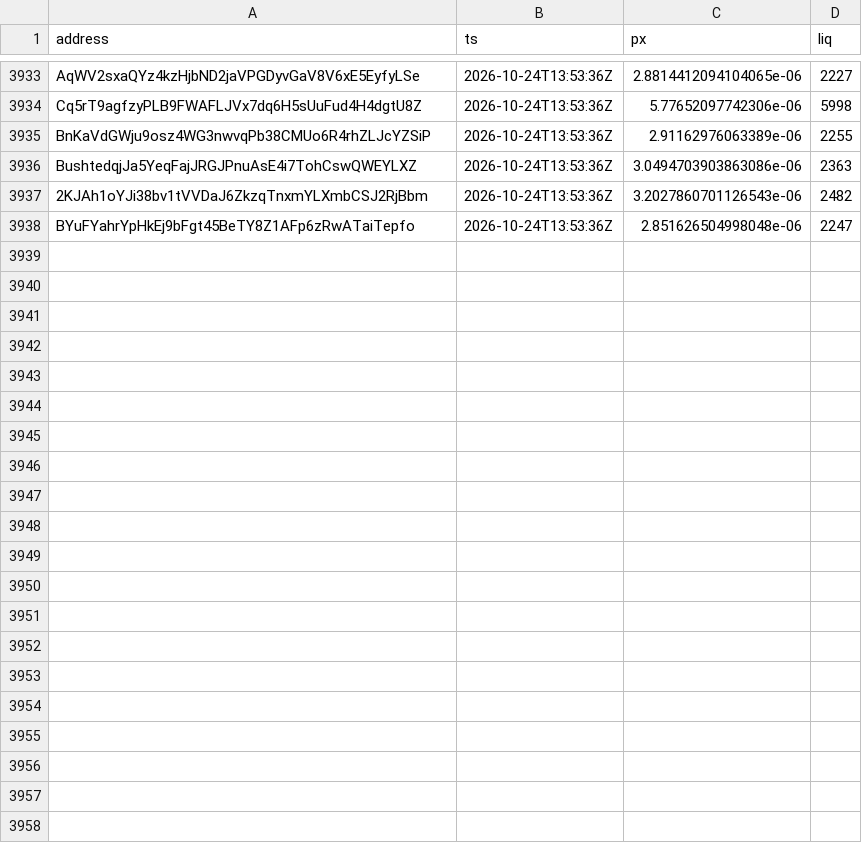
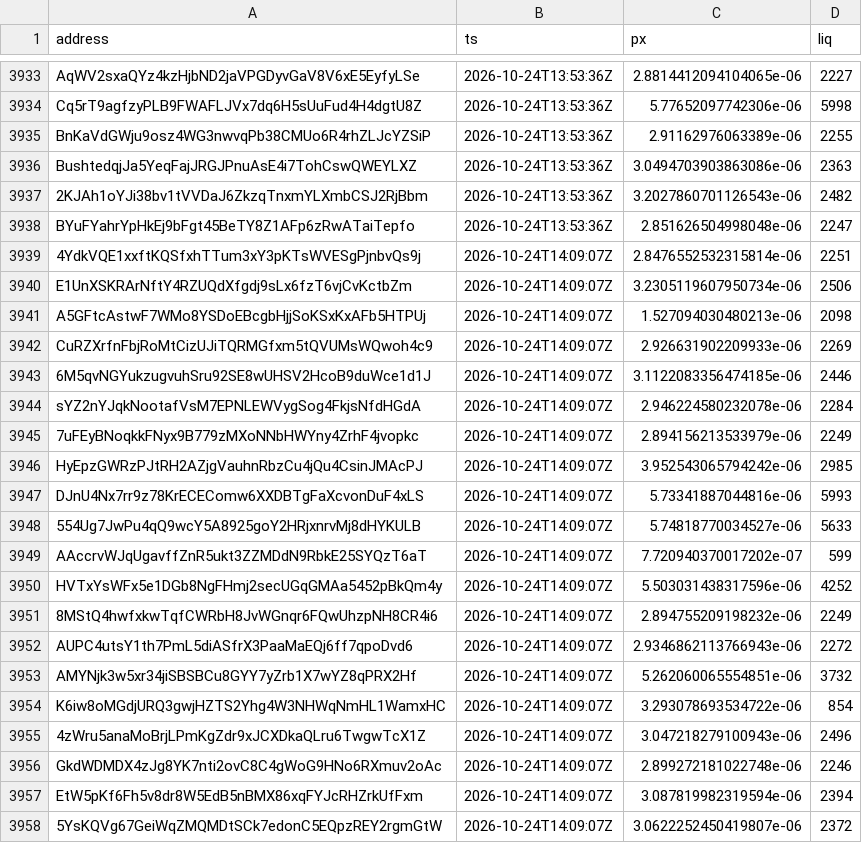
Before and after one commit to westphal03/meme-scanner, a CSV file: data/double_px.csv, drawn as a sheet; only a part is shown, gaps mark what is left out.

```diff
--- a/data/double_px.csv
+++ b/data/double_px.csv
@@ -3938 +3938,21 @@ BushtedqjJa5YeqFajJRGJPnuAsE4i7TohCswQWEYLXZ,2026-10-24T13:53:36Z,3.049470390386
 BYuFYahrYpHkEj9bFgt45BeTY8Z1AFp6zRwATaiTepfo,2026-10-24T13:53:36Z,2.851626504998048e-06,2247
+4YdkVQE1xxftKQSfxhTTum3xY3pKTsWVESgPjnbvQs9j,2026-10-24T14:09:07Z,2.8476552532315814e-06,2251
+E1UnXSKRArNftY4RZUQdXfgdj9sLx6fzT6vjCvKctbZm,2026-10-24T14:09:07Z,3.2305119607950734e-06,2506
+A5GFtcAstwF7WMo8YSDoEBcgbHjjSoKSxKxAFb5HTPUj,2026-10-24T14:09:07Z,1.527094030480213e-06,2098
+CuRZXrfnFbjRoMtCizUJiTQRMGfxm5tQVUMsWQwoh4c9,2026-10-24T14:09:07Z,2.926631902209933e-06,2269
+6M5qvNGYukzugvuhSru92SE8wUHSV2HcoB9duWce1d1J,2026-10-24T14:09:07Z,3.1122083356474185e-06,2446
+sYZ2nYJqkNootafVsM7EPNLEWVygSog4FkjsNfdHGdA,2026-10-24T14:09:07Z,2.946224580232078e-06,2284
+7uFEyBNoqkkFNyx9B779zMXoNNbHWYny4ZrhF4jvopkc,2026-10-24T14:09:07Z,2.894156213533979e-06,2249
+HyEpzGWRzPJtRH2AZjgVauhnRbzCu4jQu4CsinJMAcPJ,2026-10-24T14:09:07Z,3.952543065794242e-06,2985
+DJnU4Nx7rr9z78KrECEComw6XXDBTgFaXcvonDuF4xLS,2026-10-24T14:09:07Z,5.73341887044816e-06,5993
+554Ug7JwPu4qQ9wcY5A8925goY2HRjxnrvMj8dHYKULB,2026-10-24T14:09:07Z,5.74818770034527e-06,5633
+AAccrvWJqUgavffZnR5ukt3ZZMDdN9RbkE25SYQzT6aT,2026-10-24T14:09:07Z,7.720940370017202e-07,599
+HVTxYsWFx5e1DGb8NgFHmj2secUGqGMAa5452pBkQm4y,2026-10-24T14:09:07Z,5.503031438317596e-06,4252
+8MStQ4hwfxkwTqfCWRbH8JvWGnqr6FQwUhzpNH8CR4i6,2026-10-24T14:09:07Z,2.894755209198232e-06,2249
+AUPC4utsY1th7PmL5diASfrX3PaaMaEQj6ff7qpoDvd6,2026-10-24T14:09:07Z,2.9346862113766943e-06,2272
+AMYNjk3w5xr34jiSBSBCu8GYY7yZrb1X7wYZ8qPRX2Hf,2026-10-24T14:09:07Z,5.262060065554851e-06,3732
+K6iw8oMGdjURQ3gwjHZTS2Yhg4W3NHWqNmHL1WamxHC,2026-10-24T14:09:07Z,3.293078693534722e-06,854
+4zWru5anaMoBrjLPmKgZdr9xJCXDkaQLru6TwgwTcX1Z,2026-10-24T14:09:07Z,3.047218279100943e-06,2496
+GkdWDMDX4zJg8YK7nti2ovC8C4gWoG9HNo6RXmuv2oAc,2026-10-24T14:09:07Z,2.899272181022748e-06,2246
+EtW5pKf6Fh5v8dr8W5EdB5nBMX86xqFYJcRHZrkUfFxm,2026-10-24T14:09:07Z,3.087819982319594e-06,2394
+5YsKQVg67GeiWqZMQMDtSCk7edonC5EQpzREY2rgmGtW,2026-10-24T14:09:07Z,3.0622252450419807e-06,2372
```
Also changed, not shown: data/double_book.csv, data/enrich.csv, 3 other files.
